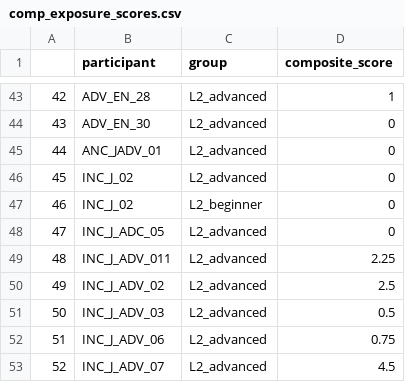
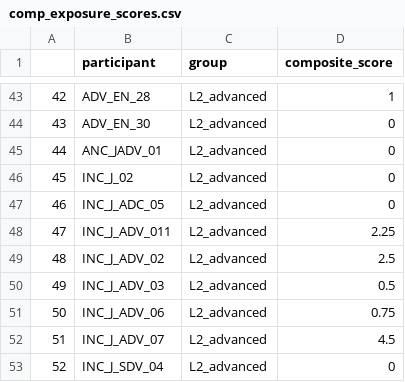
Before and after one commit to kparrish92/consult_inclusive_they, a CSV file: data/tidy/comp_exposure_scores.csv, drawn as a sheet; only a part is shown, gaps mark what is left out; the shorter side is filled out with more unchanged rows; removed rows and columns are numbered as before the commit, all else as after; the diff covers the shown part only; the diff names each change by its address in the sheet, - before the commit and + after, or states it on an @@ line.

```diff
--- a/data/tidy/comp_exposure_scores.csv
+++ b/data/tidy/comp_exposure_scores.csv
-row 47: 46 | INC_J_02 | L2_beginner | 0
@@ column A renumbered between rows 47 and 53 @@
```
Also changed, not shown: 29 removed rows elsewhere in this file, data/tidy/l2_survey_tidy.csv, 27 other files.
